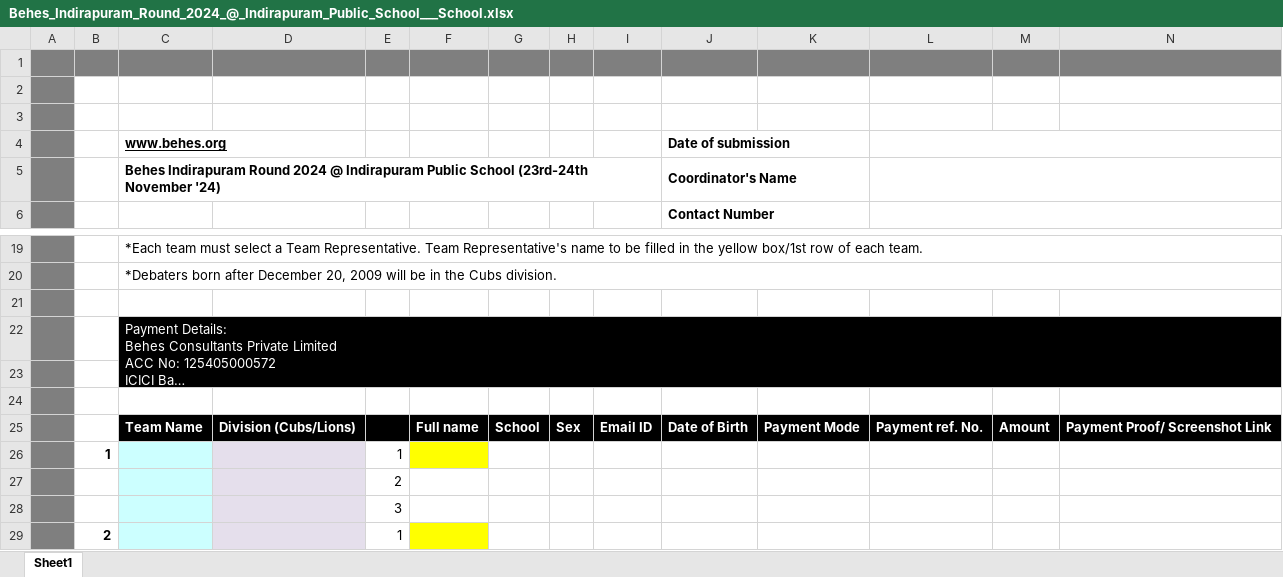
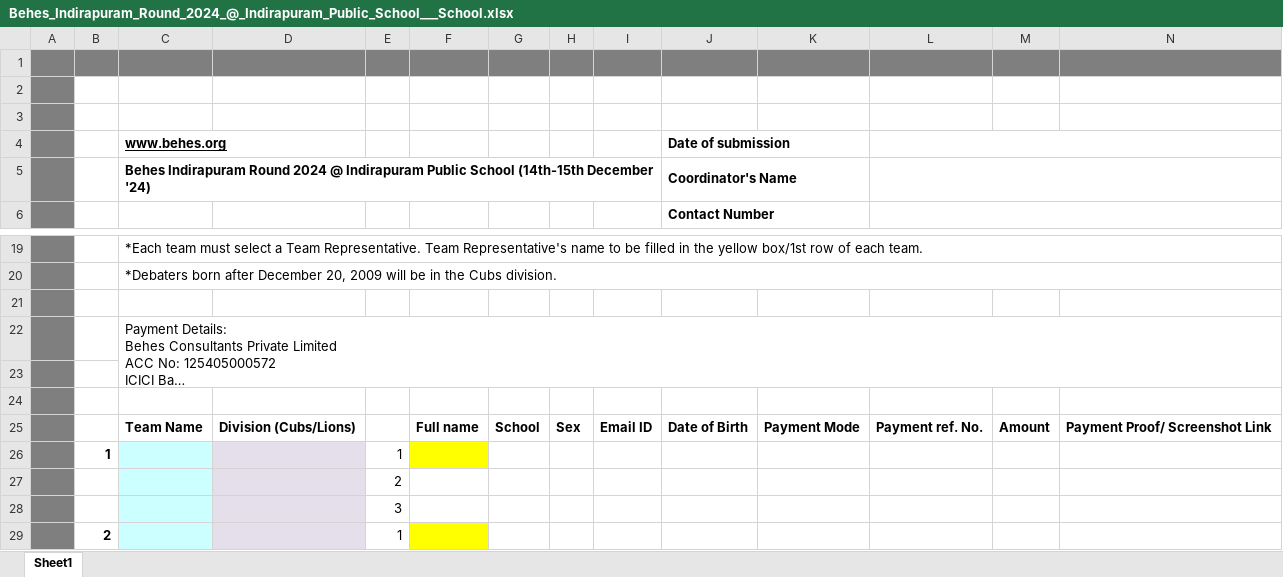
Before and after one commit to imxeon/behes-website, an Excel workbook: offline-forms/Behes_Indirapuram_Round_2024_@_Indirapuram_Public_School___School.xlsx, sheet Sheet1, drawn as a sheet; only a part is shown, gaps mark what is left out; long unchanged cells end in …; values as stored, in another font and other column widths than the file's, no borders; charts and pictures not drawn; the diff names each change by its address in the sheet, - before the commit and + after, or states it on an @@ line.

Commit message:
small changes
calendar card sequence
form correction
removing unused files

```diff
--- a/offline-forms/Behes_Indirapuram_Round_2024_@_Indirapuram_Public_School___School.xlsx (sheet Sheet1)
+++ b/offline-forms/Behes_Indirapuram_Round_2024_@_Indirapuram_Public_School___School.xlsx (sheet Sheet1)
-C5 (www.behes.org): …Public School (23rd-24th November '24)
+C5 (www.behes.org): …Public School (14th-15th December '24)
@@ C22 fill: #000000 → none, text colour: #FFFFFF → black @@
-C25:N25 fill: #000000
+C25:N25 fill: none
-C25:D25 text colour: #FFFFFF
+C25:D25 text colour: black
-F25:N25 text colour: #FFFFFF
+F25:N25 text colour: black
```
Also changed, not shown: charts or pictures, offline-forms/Behes_Gandhinagar_Round_@_Divine_Child_Intl_School___School_Reg.xlsx, 3 other files.
